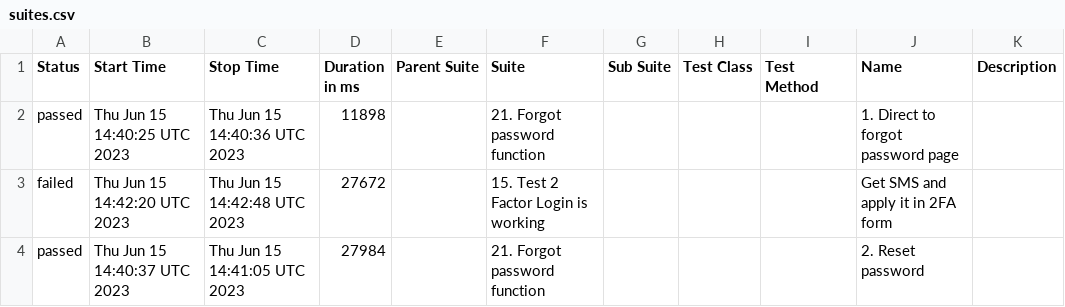
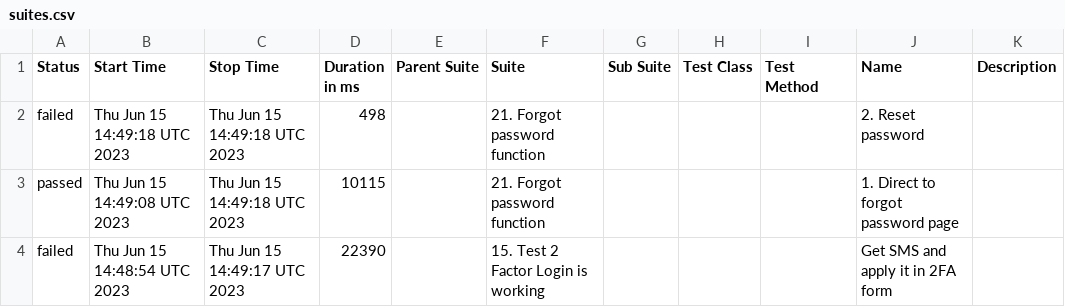
Before and after one commit to Nucleus-Reports/report_failed_June_15, a CSV file: data/suites.csv, drawn as a sheet.

```diff
--- a/data/suites.csv
+++ b/data/suites.csv
@@ -1,4 +1,4 @@
 "Status","Start Time","Stop Time","Duration in ms","Parent Suite","Suite","Sub Suite","Test Class","Test Method","Name","Description"
-"passed","Thu Jun 15 14:40:25 UTC 2023","Thu Jun 15 14:40:36 UTC 2023","11898","","21. Forgot password function","","","","1. Direct to forgot password page",""
-"failed","Thu Jun 15 14:42:20 UTC 2023","Thu Jun 15 14:42:48 UTC 2023","27672","","15. Test 2 Factor Login is working","","","","Get SMS and apply it in 2FA form",""
-"passed","Thu Jun 15 14:40:37 UTC 2023","Thu Jun 15 14:41:05 UTC 2023","27984","","21. Forgot password function","","","","2. Reset password",""
+"failed","Thu Jun 15 14:49:18 UTC 2023","Thu Jun 15 14:49:18 UTC 2023","498","","21. Forgot password function","","","","2. Reset password",""
+"passed","Thu Jun 15 14:49:08 UTC 2023","Thu Jun 15 14:49:18 UTC 2023","10115","","21. Forgot password function","","","","1. Direct to forgot password page",""
+"failed","Thu Jun 15 14:48:54 UTC 2023","Thu Jun 15 14:49:17 UTC 2023","22390","","15. Test 2 Factor Login is working","","","","Get SMS and apply it in 2FA form",""
```
Also changed, not shown: 57 other files.
